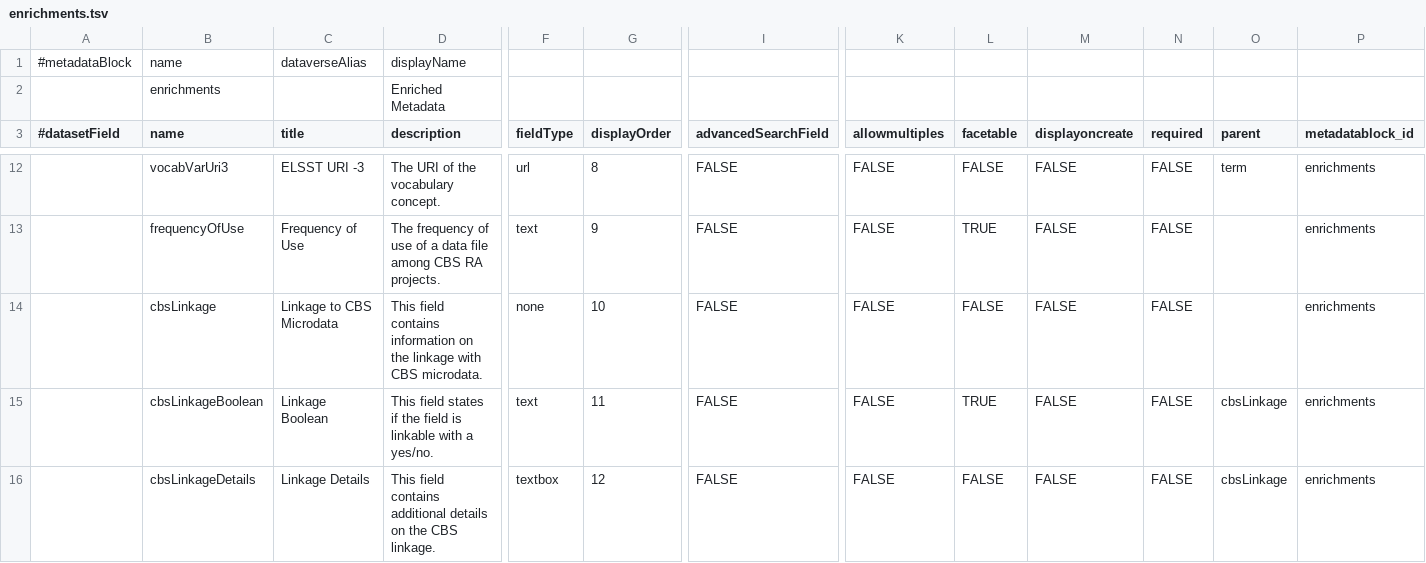
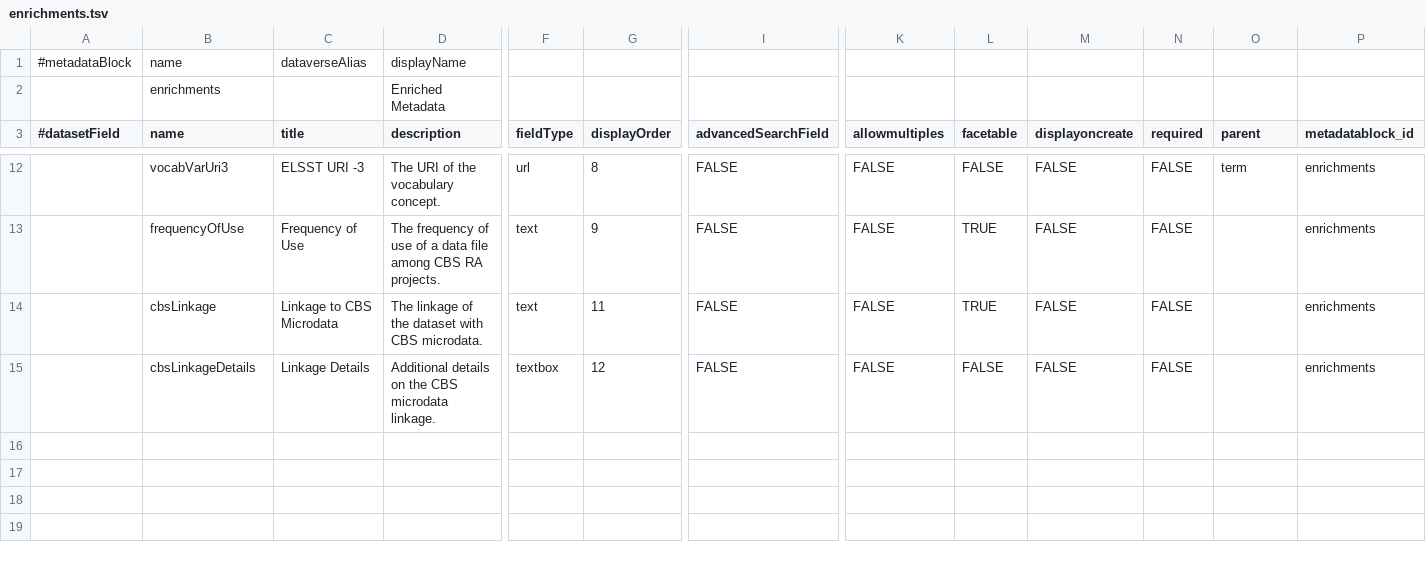
Before and after one commit to odissei-data/Custom-Metadata-Blocks, a TSV file: tsv_files/enrichments.tsv, drawn as a sheet; only a part is shown, gaps mark what is left out; removed rows and columns are numbered as before the commit, all else as after; rows hold the shown columns only; the diff names each change by its address in the sheet, - before the commit and + after, or states it on an @@ line.

Commit message:
Update enrichments.tsv

```diff
--- a/tsv_files/enrichments.tsv
+++ b/tsv_files/enrichments.tsv
-D14 (description): This field contains information on the linkage with CBS…
+D14 (description): The linkage of the dataset with CBS…
-F14 (fieldType): none
+F14 (fieldType): text
-G14 (displayOrder): 10
+G14 (displayOrder): 11
-L14 (facetable): FALSE
+L14 (facetable): TRUE
-row 15:  | cbsLinkageBoolean | Linkage Boolean | This field states if the field is linkable with a yes/no. | text | 11 | FALSE | FALSE | TRUE | FALSE | FALSE | cbsLinkage | enrichments
-D15 (description): This field contains additional details on the CBS linkage.
+D15 (description): Additional details on the CBS microdata linkage.
-O15 (parent): cbsLinkage
+O15 (parent): (empty)
```
